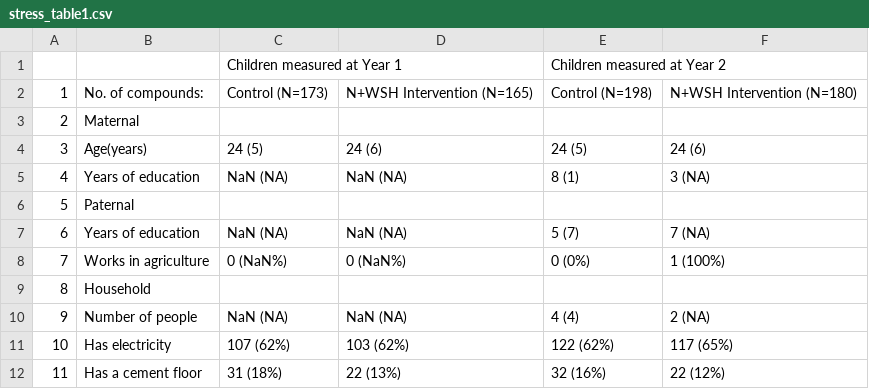
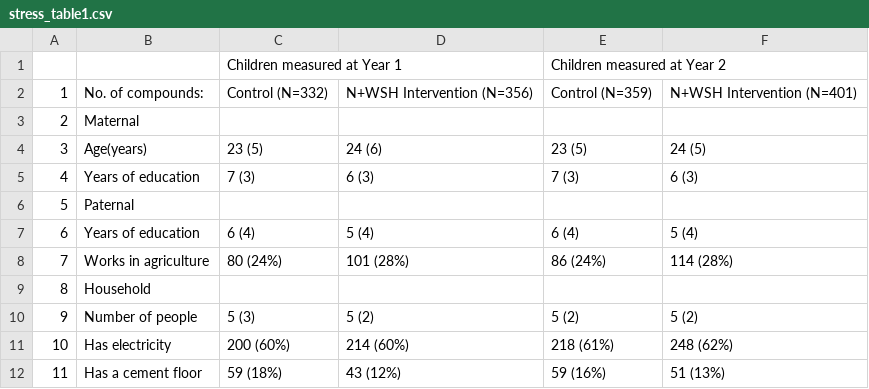
Before and after one commit to washb-eed-substudies/ee-secondary, a CSV file: tables/stress/stress_table1.csv, drawn as a sheet; only a part is shown; the diff covers the shown part only.

Commit message:
updated tables 1 and s1

```diff
--- a/tables/stress/stress_table1.csv
+++ b/tables/stress/stress_table1.csv
@@ -1,12 +1,12 @@
 ""," ","Children measured at Year 1"," ","Children measured at Year 2"," "
-"1","No. of compounds:","Control (N=173)","N+WSH Intervention (N=165)","Control (N=198)","N+WSH Intervention (N=180)"
+"1","No. of compounds:","Control (N=332)","N+WSH Intervention (N=356)","Control (N=359)","N+WSH Intervention (N=401)"
 "2","Maternal"," "," "," "," "
-"3","Age(years)","24 (5)","24 (6)","24 (5)","24 (6)"
-"4","Years of education","NaN (NA)","NaN (NA)","8 (1)","3 (NA)"
+"3","Age(years)","23 (5)","24 (6)","23 (5)","24 (5)"
+"4","Years of education","7 (3)","6 (3)","7 (3)","6 (3)"
 "5","Paternal"," "," "," "," "
-"6","Years of education","NaN (NA)","NaN (NA)","5 (7)","7 (NA)"
-"7","Works in agriculture","0 (NaN%)","0 (NaN%)","0 (0%)","1 (100%)"
+"6","Years of education","6 (4)","5 (4)","6 (4)","5 (4)"
+"7","Works in agriculture","80 (24%)","101 (28%)","86 (24%)","114 (28%)"
 "8","Household"," "," "," "," "
-"9","Number of people","NaN (NA)","NaN (NA)","4 (4)","2 (NA)"
-"10","Has electricity","107 (62%)","103 (62%)","122 (62%)","117 (65%)"
-"11","Has a cement floor","31 (18%)","22 (13%)","32 (16%)","22 (12%)"
+"9","Number of people","5 (3)","5 (2)","5 (2)","5 (2)"
+"10","Has electricity","200 (60%)","214 (60%)","218 (61%)","248 (62%)"
+"11","Has a cement floor","59 (18%)","43 (12%)","59 (16%)","51 (13%)"
```
Also changed, not shown: 86 edited cells elsewhere in this file, tables/stress/stress_supptable1.csv, 4 other files.
